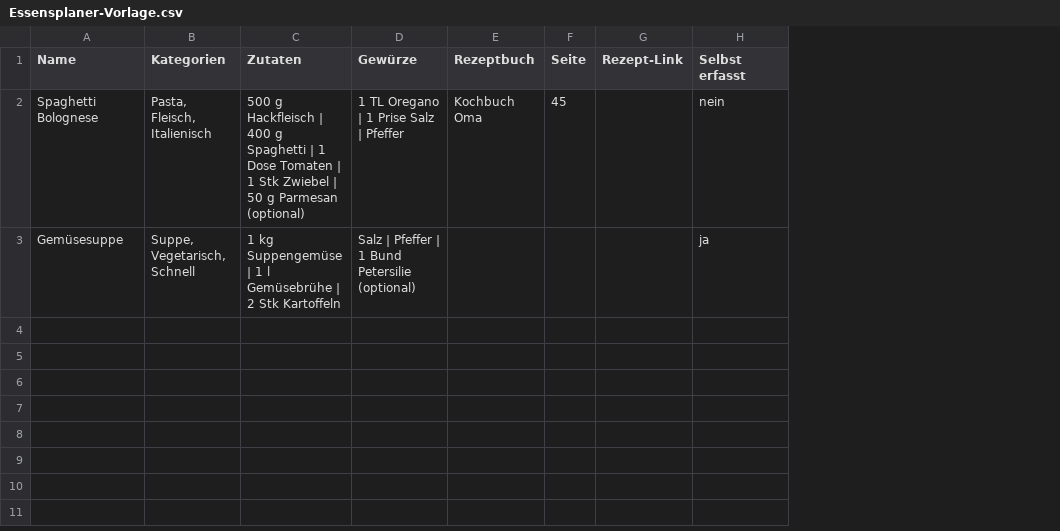
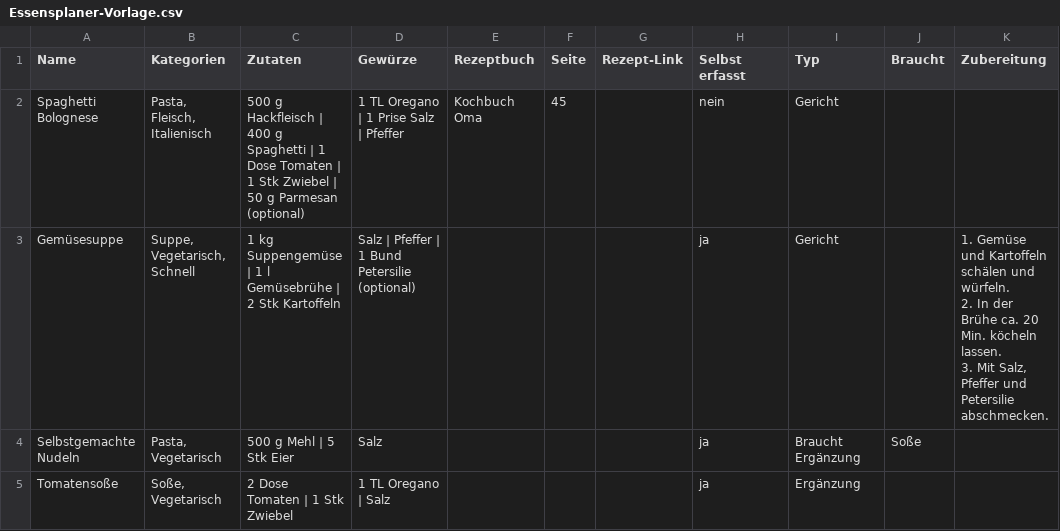
Before and after one commit to Spuf012/MealPlanner, a CSV file: Essensplaner-Vorlage.csv, drawn as a sheet; ↵ is a line break in a cell; the diff names each change by its address in the sheet, - before the commit and + after, or states it on an @@ line.

```diff
--- a/Essensplaner-Vorlage.csv
+++ b/Essensplaner-Vorlage.csv
+column I (Typ), rows 2-3: Gericht | Gericht
+column J (Braucht), empty
+column K (Zubereitung), row 3: 1. Gemüse und Kartoffeln schälen und würfeln. ↵ 2. In der Brühe ca. 20 Min. köcheln lassen. ↵ 3. Mit Salz, Pfeffer und Petersilie abschmecken.
+row 4: Selbstgemachte Nudeln | Pasta, Vegetarisch | 500 g Mehl | 5 Stk Eier | Salz |  |  |  | ja | Braucht Ergänzung | Soße
+row 5: Tomatensoße | Soße, Vegetarisch | 2 Dose Tomaten | 1 Stk Zwiebel | 1 TL Oregano | Salz |  |  |  | ja | Ergänzung
```
Also changed, not shown: 1 other file.
